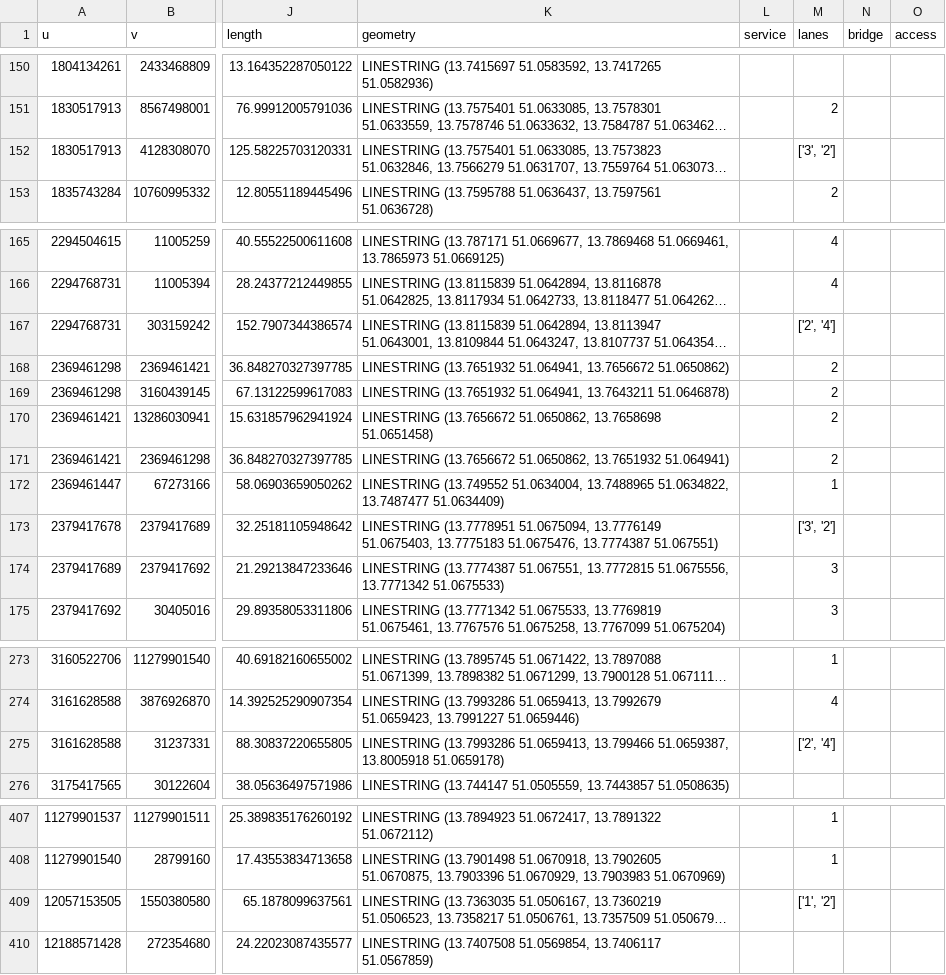
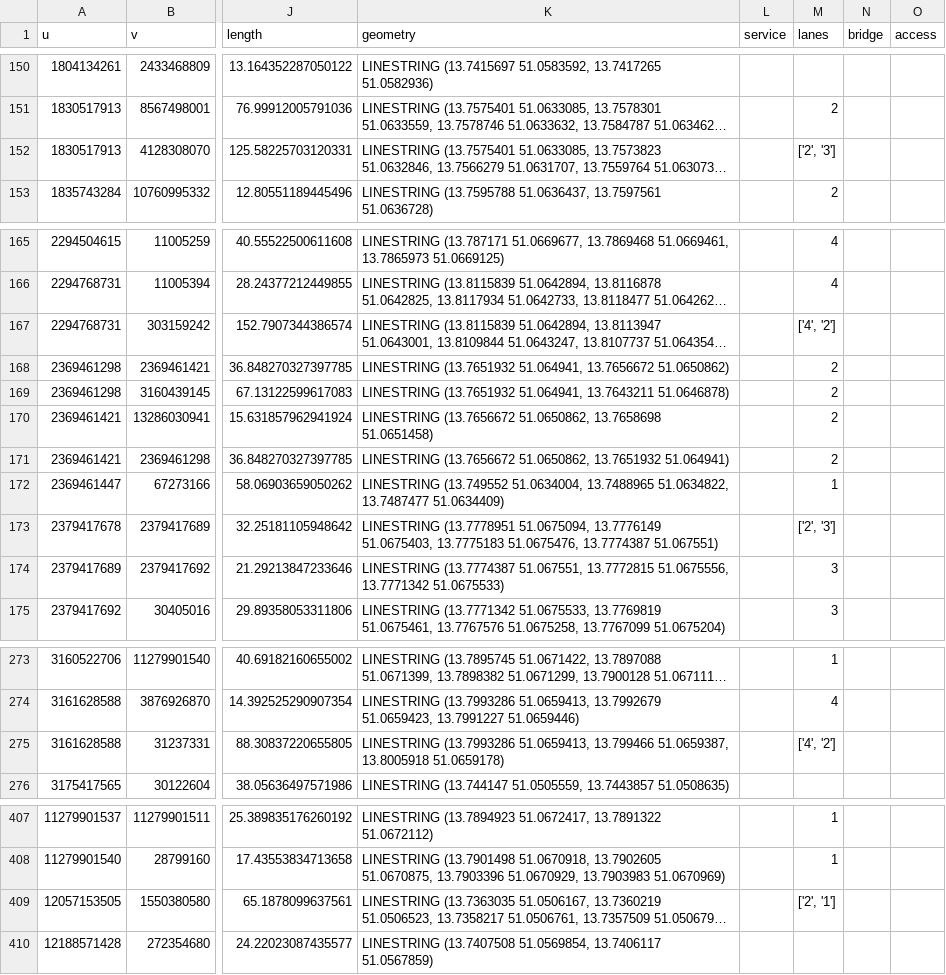
Before and after one commit to LuisePohlmann/Deep-Mapping-Dresden, a CSV file: osm_features/streets.csv, drawn as a sheet; only a part is shown, gaps mark what is left out; long unchanged cells end in …; the diff covers the shown part only; the diff names each change by its address in the sheet, - before the commit and + after, or states it on an @@ line.

```diff
--- a/osm_features/streets.csv
+++ b/osm_features/streets.csv
-M152 (lanes): ['3', '2']
+M152 (lanes): ['2', '3']
-M167 (lanes): ['2', '4']
+M167 (lanes): ['4', '2']
-M173 (lanes): ['3', '2']
+M173 (lanes): ['2', '3']
-M275 (lanes): ['2', '4']
+M275 (lanes): ['4', '2']
-M409 (lanes): ['1', '2']
+M409 (lanes): ['2', '1']
```
Also changed, not shown: 17 edited cells elsewhere in this file, places_dresden_combined_with_sentences_with_osm_flag.csv, 28 other files.
